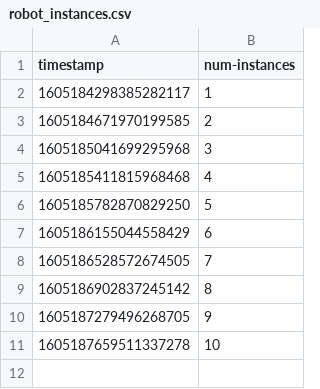
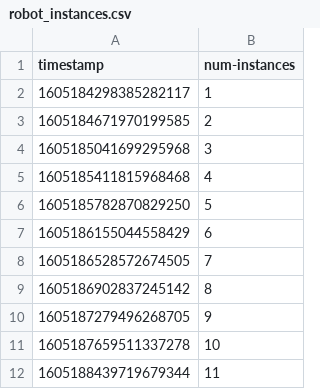
Before and after one commit to milangroshev/digital-twin-scalability, a CSV file: logs/run4-300s-nan/robot_instances.csv, drawn as a sheet.

```diff
--- a/logs/run4-300s-nan/robot_instances.csv
+++ b/logs/run4-300s-nan/robot_instances.csv
@@ -11 +11,2 @@ timestamp,num-instances
 1605187659511337278,10
+1605188439719679344,11
```
Also changed, not shown: logs/run3-60s-nan/robot_instances.csv, 1 other file.
